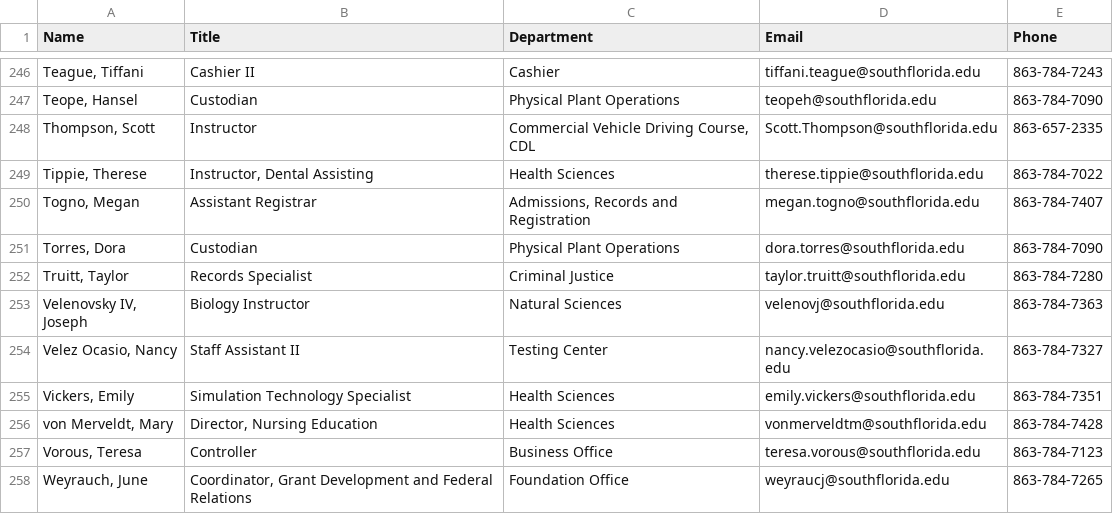
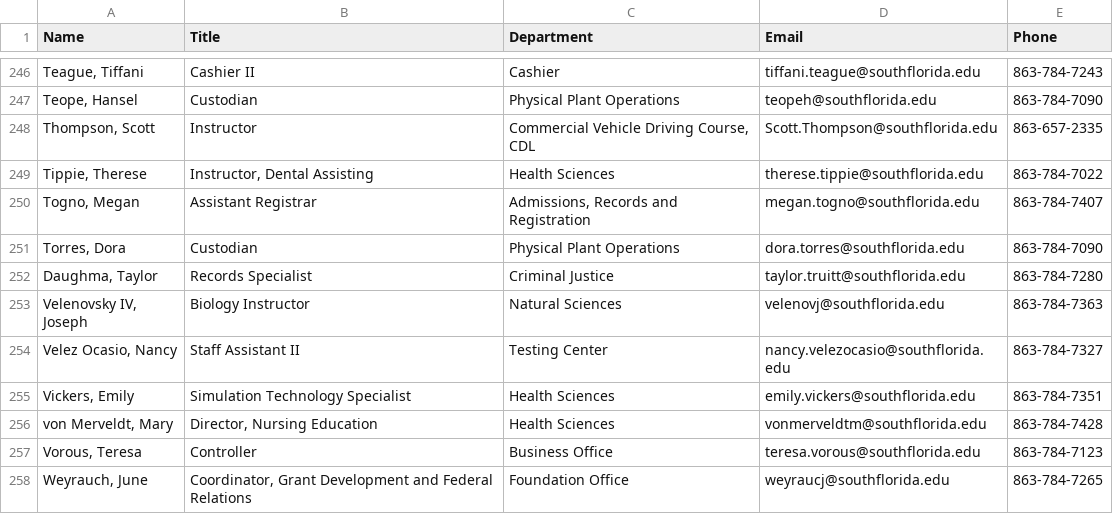
Before and after one commit to South-Florida-State-College/experience-ellucian, a CSV file: docs/employee_directory.csv, drawn as a sheet; only a part is shown, gaps mark what is left out.

```diff
--- a/docs/employee_directory.csv
+++ b/docs/employee_directory.csv
@@ -251,3 +251,3 @@ Name,Title,Department,Email,Phone
 "Torres, Dora","Custodian","Physical Plant Operations",dora.torres@southflorida.edu,863-784-7090
-"Truitt, Taylor","Records Specialist","Criminal Justice",taylor.truitt@southflorida.edu,863-784-7280
+"Daughma, Taylor","Records Specialist","Criminal Justice",taylor.truitt@southflorida.edu,863-784-7280
 "Velenovsky IV, Joseph","Biology Instructor","Natural Sciences",velenovj@southflorida.edu,863-784-7363
```
Also changed, not shown: 5 other files.
